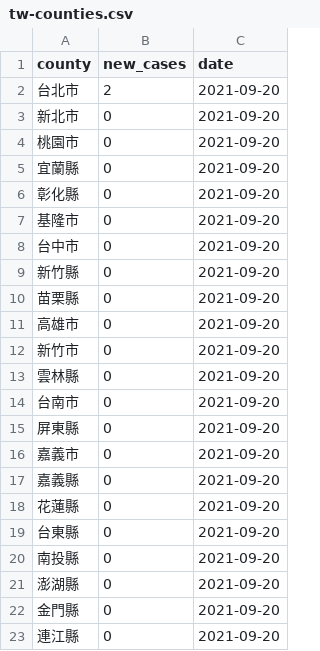
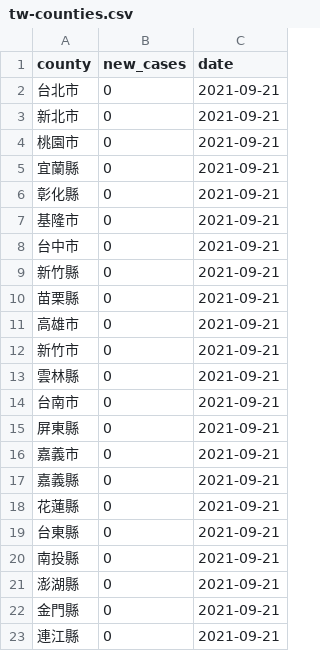
Before and after one commit to tnl-graphics/covid-19-data, a CSV file: live/tw-counties.csv, drawn as a sheet.

Commit message:
Flat: latest data (2021-09-21T16:04:53.992Z) {   "date": "2021-09-21T16:04:53.992Z",   "files": [     {       "name": "tw-counties.csv",       "deltaBytes": 506,       "source": "https://datastore.thenewslens.com/infographic/covid-19-data/tw-counties.csv"     },     {       "name": "live/tw-counties.csv",       "deltaBytes": 0,       "source": "https://datastore.thenewslens.com/infographic/covid-19-data/live/tw-counties.csv"     },     {       "name": "live/tw.csv",       "deltaBytes": 0,       "source": "https://datastore.thenewslens.com/infographic/covid-19-data/live/tw.csv"     },     {       "name": "rolling-averages/tw-counties.csv",       "deltaBytes": 649,       "source": "https://datastore.thenewslens.com/infographic/covid-19-data/rolling-averages/tw-counties.csv"     }   ] }

```diff
--- a/live/tw-counties.csv
+++ b/live/tw-counties.csv
@@ -1,23 +1,23 @@
 county,new_cases,date
-台北市,2,2021-09-20
-新北市,0,2021-09-20
-桃園市,0,2021-09-20
-宜蘭縣,0,2021-09-20
-彰化縣,0,2021-09-20
-基隆市,0,2021-09-20
-台中市,0,2021-09-20
-新竹縣,0,2021-09-20
-苗栗縣,0,2021-09-20
-高雄市,0,2021-09-20
-新竹市,0,2021-09-20
-雲林縣,0,2021-09-20
-台南市,0,2021-09-20
-屏東縣,0,2021-09-20
-嘉義市,0,2021-09-20
-嘉義縣,0,2021-09-20
-花蓮縣,0,2021-09-20
-台東縣,0,2021-09-20
-南投縣,0,2021-09-20
-澎湖縣,0,2021-09-20
-金門縣,0,2021-09-20
-連江縣,0,2021-09-20
+台北市,0,2021-09-21
+新北市,0,2021-09-21
+桃園市,0,2021-09-21
+宜蘭縣,0,2021-09-21
+彰化縣,0,2021-09-21
+基隆市,0,2021-09-21
+台中市,0,2021-09-21
+新竹縣,0,2021-09-21
+苗栗縣,0,2021-09-21
+高雄市,0,2021-09-21
+新竹市,0,2021-09-21
+雲林縣,0,2021-09-21
+台南市,0,2021-09-21
+屏東縣,0,2021-09-21
+嘉義市,0,2021-09-21
+嘉義縣,0,2021-09-21
+花蓮縣,0,2021-09-21
+台東縣,0,2021-09-21
+南投縣,0,2021-09-21
+澎湖縣,0,2021-09-21
+金門縣,0,2021-09-21
+連江縣,0,2021-09-21
```
Also changed, not shown: rolling-averages/tw-counties.csv, tw-counties.csv, 1 other file.
